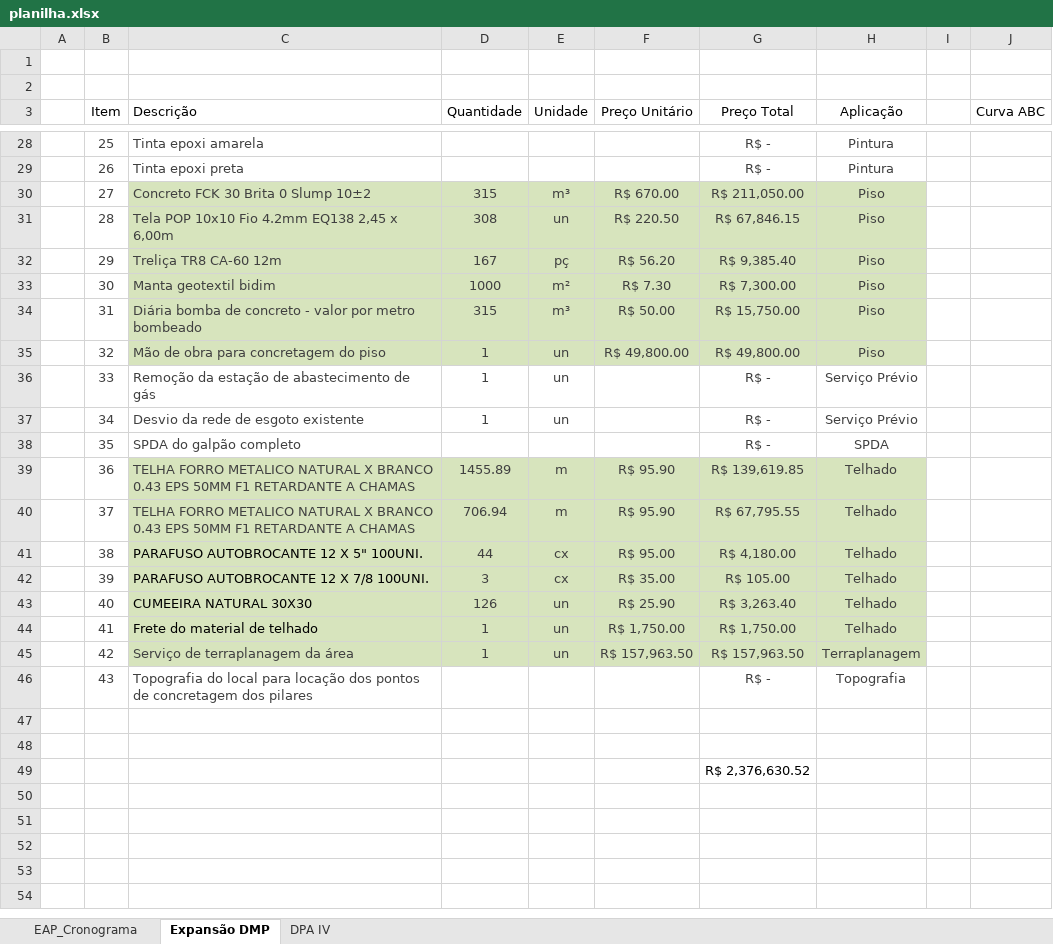
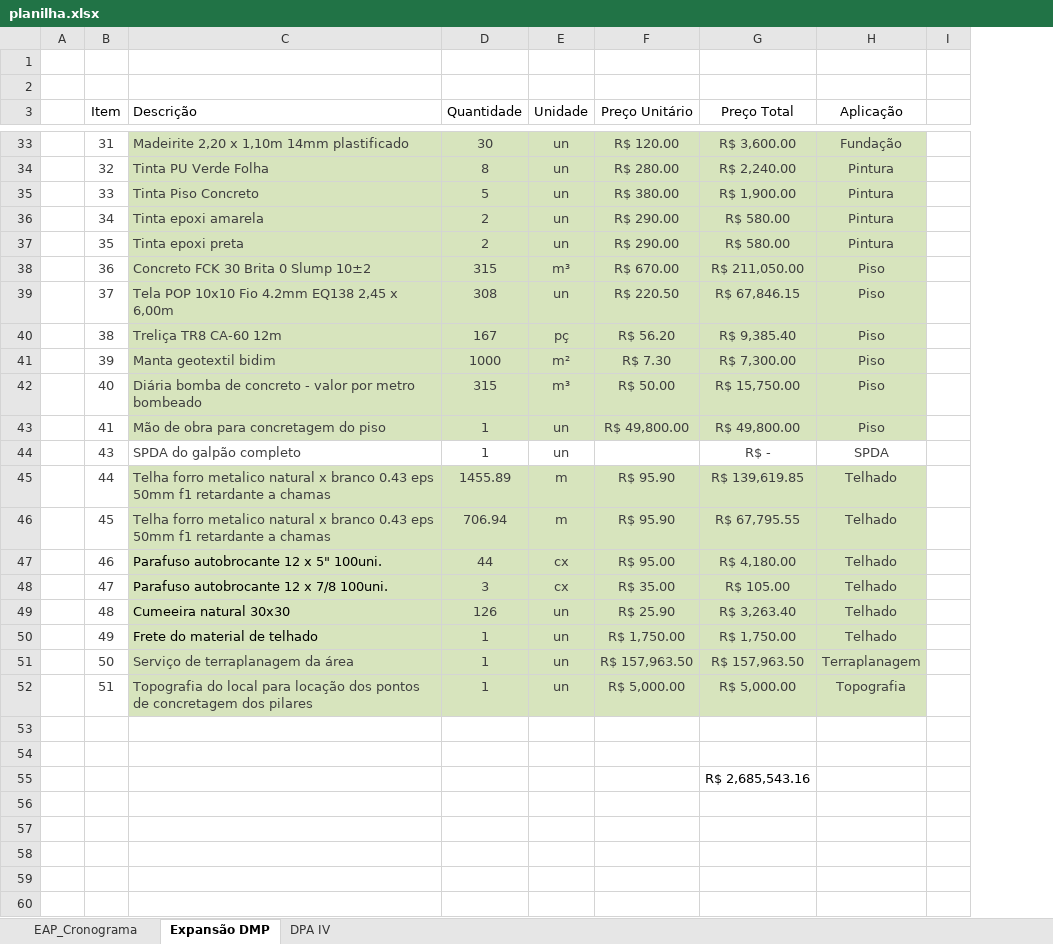
Before and after one commit to Geanfer10/-painel-curva-abc, an Excel workbook: dados/planilha.xlsx, sheet Expansão DMP, drawn as a sheet; only a part is shown, gaps mark what is left out; values as stored, in another font and other column widths than the file's, no borders; table styles not drawn; removed rows and columns are numbered as before the commit, all else as after; the diff covers the shown part only; the diff names each change by its address in the sheet, - before the commit and + after, or states it on an @@ line.

```diff
--- a/dados/planilha.xlsx (sheet Expansão DMP)
+++ b/dados/planilha.xlsx (sheet Expansão DMP)
-column J (Curva ABC), empty
-row 28:  | 25 | Tinta epoxi amarela |  |  |  | R$ - | Pintura
-row 29:  | 26 | Tinta epoxi preta |  |  |  | R$ - | Pintura
+row 33:  | 31 | Madeirite 2,20 x 1,10m 14mm plastificado | 30 | un | R$ 120.00 | R$ 3,600.00 | Fundação
+row 34:  | 32 | Tinta PU Verde Folha | 8 | un | R$ 280.00 | R$ 2,240.00 | Pintura
+row 35:  | 33 | Tinta Piso Concreto | 5 | un | R$ 380.00 | R$ 1,900.00 | Pintura
+row 36:  | 34 | Tinta epoxi amarela | 2 | un | R$ 290.00 | R$ 580.00 | Pintura
+row 37:  | 35 | Tinta epoxi preta | 2 | un | R$ 290.00 | R$ 580.00 | Pintura
-B38 (Item): 27
+B38 (Item): 36
-B39 (Item): 28
+B39 (Item): 37
-B40 (Item): 29
+B40 (Item): 38
-B41 (Item): 30
+B41 (Item): 39
-B42 (Item): 31
+B42 (Item): 40
-B43 (Item): 32
+B43 (Item): 41
-B44 (Item): 33
+B44 (Item): 43
-C44 (Descrição): Remoção da estação de abastecimento de gás
+C44 (Descrição): SPDA do galpão completo
-H44 (Aplicação): Serviço Prévio
+H44 (Aplicação): SPDA
-row 37:  | 34 | Desvio da rede de esgoto existente | 1 | un |  | R$ - | Serviço Prévio
-row 38:  | 35 | SPDA do galpão completo |  |  |  | R$ - | SPDA
-B45 (Item): 36
+B45 (Item): 44
-C45:C46 (Descrição): TELHA FORRO METALICO NATURAL X BRANCO 0.43 EPS 50MM F1 RETARDANTE A CHAMAS
+C45:C46 (Descrição): Telha forro metalico natural x branco 0.43 eps 50mm f1 retardante a chamas
-B46 (Item): 37
+B46 (Item): 45
-B47 (Item): 38
+B47 (Item): 46
-C47 (Descrição): PARAFUSO AUTOBROCANTE 12 X 5" 100UNI.
+C47 (Descrição): Parafuso autobrocante 12 x 5" 100uni.
-B48 (Item): 39
+B48 (Item): 47
-C48 (Descrição): PARAFUSO AUTOBROCANTE 12 X 7/8 100UNI.
+C48 (Descrição): Parafuso autobrocante 12 x 7/8 100uni.
-B49 (Item): 40
+B49 (Item): 48
-C49 (Descrição): CUMEEIRA NATURAL 30X30
+C49 (Descrição): Cumeeira natural 30x30
-B50 (Item): 41
+B50 (Item): 49
-B51 (Item): 42
+B51 (Item): 50
-row 46:  | 43 | Topografia do local para locação dos pontos de concretagem dos pilares |  |  |  | R$ - | Topografia
+row 52:  | 51 | Topografia do local para locação dos pontos de concretagem dos pilares | 1 | un | R$ 5,000.00 | R$ 5,000.00 | Topografia
-G55 (Preço Total): R$ 2,376,630.52
+G55 (Preço Total): R$ 2,685,543.16
```
Also changed, not shown: 20 added rows, 15 removed rows and 11 edited cells elsewhere in this sheet, sheet DPA IV, formulas that keep their value, hidden cells, 1 other file.
